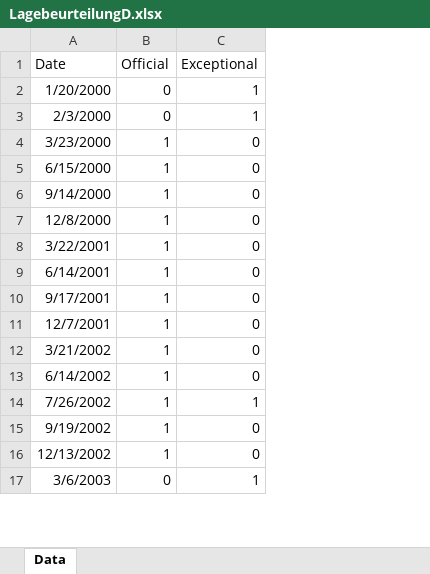
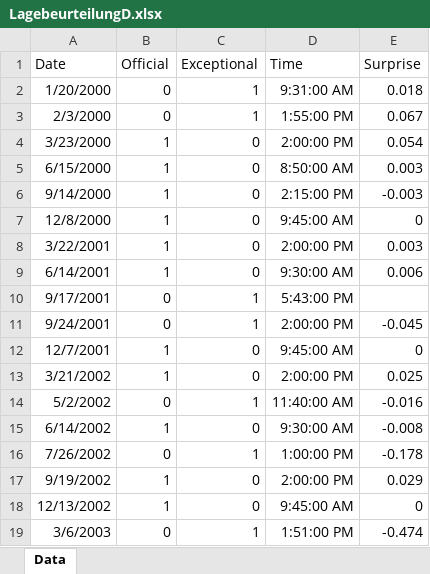
Before and after one commit to dankaufmann/lir, an Excel workbook: Daten/LagebeurteilungD.xlsx, sheet Data, drawn as a sheet; only a part is shown; values as stored, in another font and other column widths than the file's, no borders; addresses are those after the commit; the diff names each change by its address in the sheet, - before the commit and + after, or states it on an @@ line.

```diff
--- a/Daten/LagebeurteilungD.xlsx (sheet Data)
+++ b/Daten/LagebeurteilungD.xlsx (sheet Data)
+column D (Time), rows 2-10: 9:31:00 AM | 1:55:00 PM | 2:00:00 PM | 8:50:00 AM | 2:15:00 PM | 9:45:00 AM | 2:00:00 PM | 9:30:00 AM | 5:43:00 PM; rows 12-13: 9:45:00 AM | 2:00:00 PM; rows 15-19: 9:30:00 AM | 1:00:00 PM | 2:00:00 PM | 9:45:00 AM | 1:51:00 PM
+column E (Surprise), rows 2-9: 0.018 | 0.067 | 0.054 | 0.003 | -0.003 | 0 | 0.003 | 0.006; rows 12-13: 0 | 0.025; rows 15-19: -0.008 | -0.178 | 0.029 | 0 | -0.474
-B10 (Official): 1
+B10 (Official): 0
-C10 (Exceptional): 0
+C10 (Exceptional): 1
+row 11: 9/24/2001 | 0 | 1 | 2:00:00 PM | -0.045
+row 14: 5/2/2002 | 0 | 1 | 11:40:00 AM | -0.016
-B16 (Official): 1
+B16 (Official): 0
```
Also changed, not shown: 11 other files.
